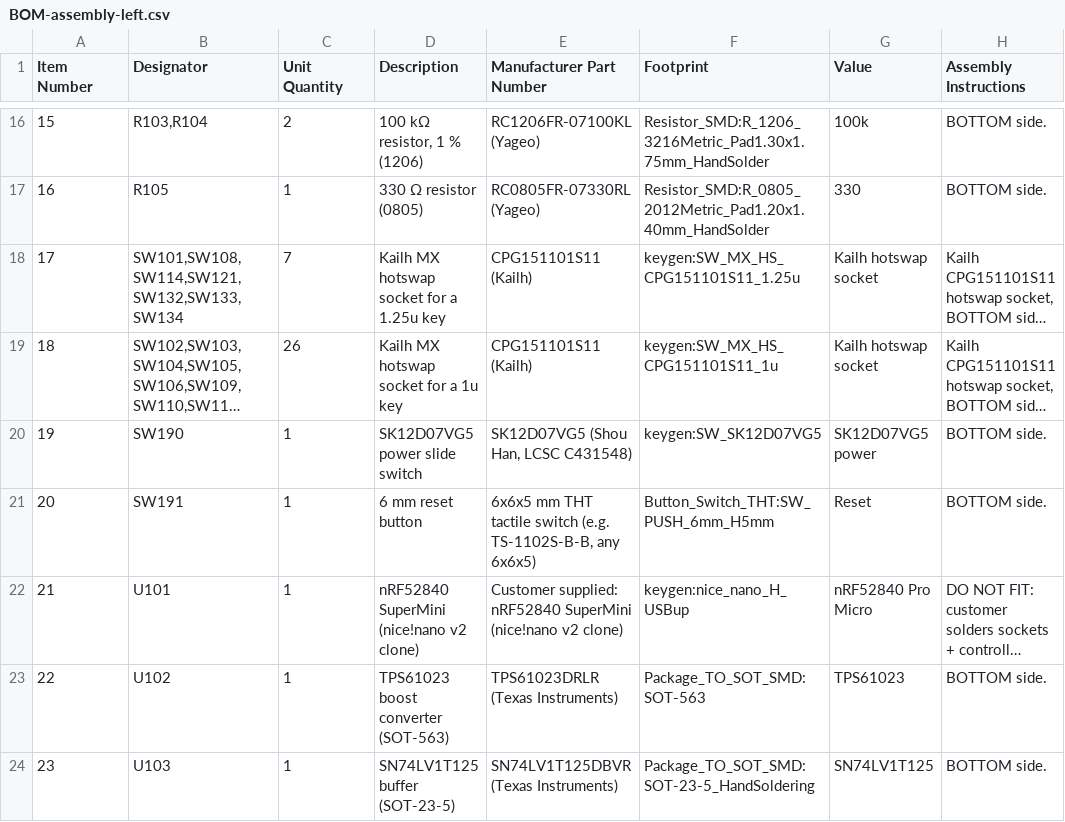
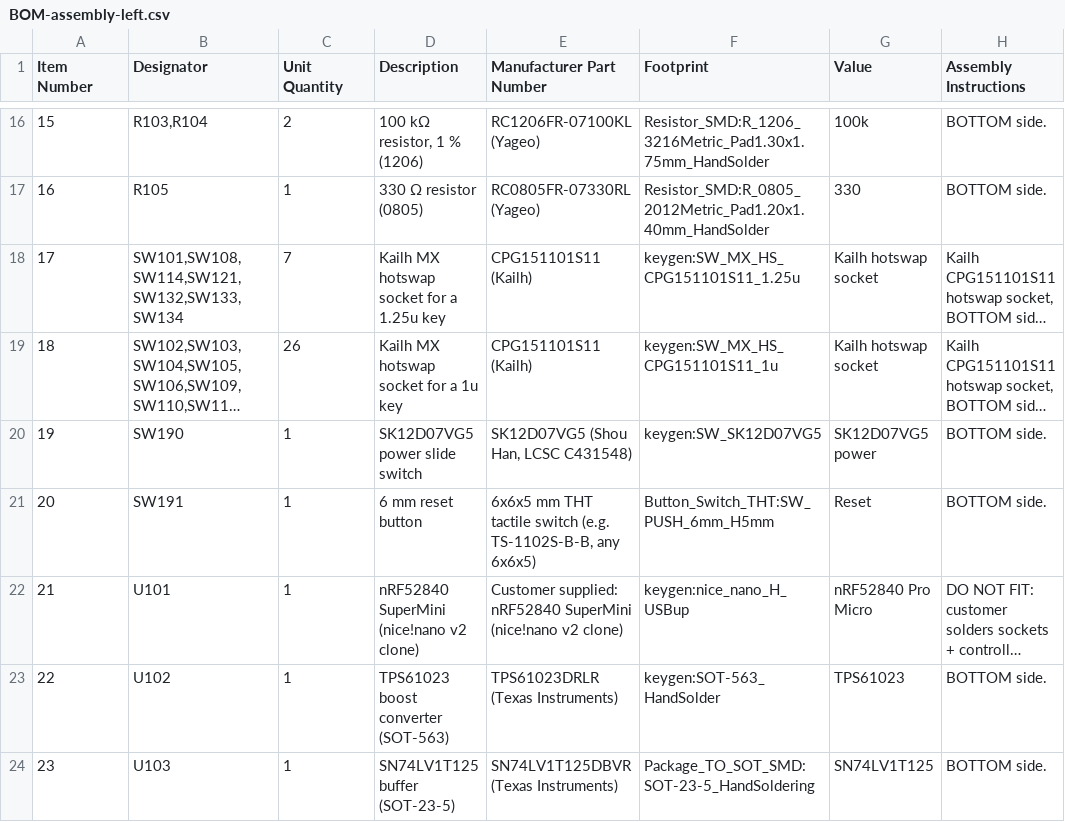
Before and after one commit to milindmadhukar/keygen, a CSV file: fab/BOM-assembly-left.csv, drawn as a sheet; only a part is shown, gaps mark what is left out; long unchanged cells end in …; the diff names each change by its address in the sheet, - before the commit and + after, or states it on an @@ line.

Commit message:
feat(pcb): hand-solder pads for the LED boost, no stars under the controllers
- keygen:SOT-563_HandSolder: KiCad's SOT-563 with each pad 0.4 mm
  longer outwards (0.6 mm of pad past the leads for an iron); the inner
  edges and the 0.5 mm pitch are unchanged, so the routing stays. One
  5 V link on the right half moved 0.2 mm to keep 0.15 mm from SW.
- silkscreen_art.py: no stars between or under the controllers' header
  rows on either face; the KEYGEN window and the moon stay.
- ORDER.md and the notes give the 0.15 mm clearance at the boost's pins.

DRC with schematic parity: 0 errors, 0 unconnected, 0 parity.

```diff
--- a/fab/BOM-assembly-left.csv
+++ b/fab/BOM-assembly-left.csv
-F23 (Footprint): Package_TO_SOT_SMD:SOT-563
+F23 (Footprint): keygen:SOT-563_HandSolder
```
Also changed, not shown: fab/BOM-assembly-right.csv, fab/BOM-left.csv, 14 other files.
